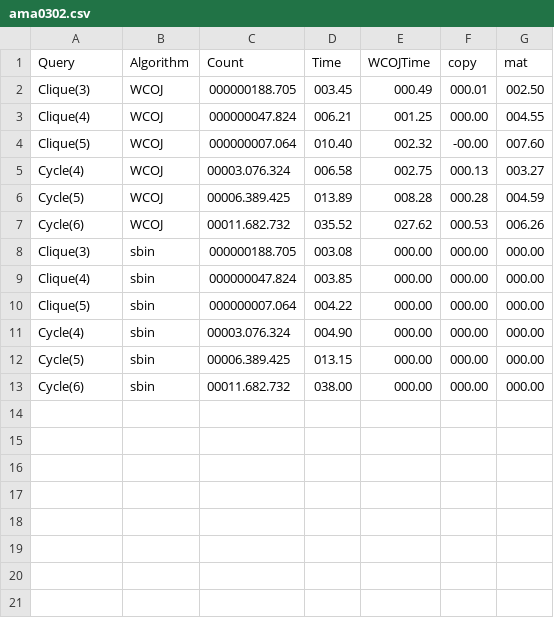
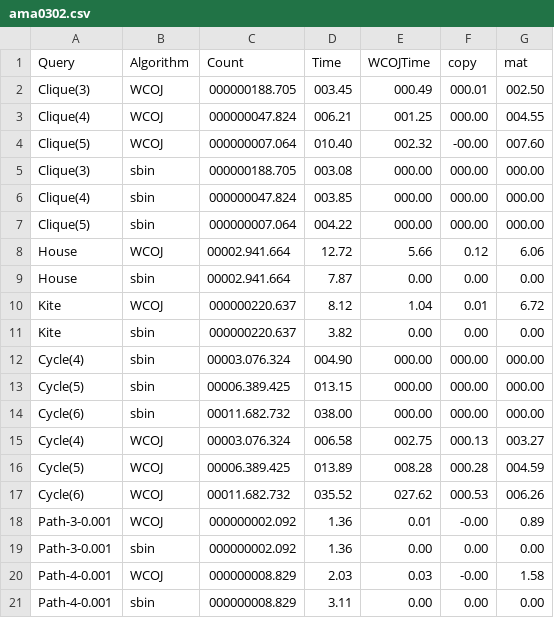
Before and after one commit to PerFuchs/master-thesis, a CSV file: data/ama0302.csv, drawn as a sheet.

```diff
--- a/data/ama0302.csv
+++ b/data/ama0302.csv
@@ -4,2 +4,12 @@ Clique(4),WCOJ,000000047.824,006.21,001.25,000.00,004.55
 Clique(5),WCOJ,000000007.064,010.40,002.32,-00.00,007.60
+Clique(3),sbin,000000188.705,003.08,000.00,000.00,000.00
+Clique(4),sbin,000000047.824,003.85,000.00,000.00,000.00
+Clique(5),sbin,000000007.064,004.22,000.00,000.00,000.00
+House,WCOJ,00002.941.664,12.72,5.66,0.12,6.06
+House,sbin,00002.941.664,7.87,0.00,0.00,0.00
+Kite,WCOJ,000000220.637,8.12,1.04,0.01,6.72
+Kite,sbin,000000220.637,3.82,0.00,0.00,0.00
+Cycle(4),sbin,00003.076.324,004.90,000.00,000.00,000.00
+Cycle(5),sbin,00006.389.425,013.15,000.00,000.00,000.00
+Cycle(6),sbin,00011.682.732,038.00,000.00,000.00,000.00
 Cycle(4),WCOJ,00003.076.324,006.58,002.75,000.13,003.27
@@ -7,7 +17,5 @@ Cycle(5),WCOJ,00006.389.425,013.89,008.28,000.28,004.59
 Cycle(6),WCOJ,00011.682.732,035.52,027.62,000.53,006.26
-Clique(3),sbin,000000188.705,003.08,000.00,000.00,000.00
-Clique(4),sbin,000000047.824,003.85,000.00,000.00,000.00
-Clique(5),sbin,000000007.064,004.22,000.00,000.00,000.00
-Cycle(4),sbin,00003.076.324,004.90,000.00,000.00,000.00
-Cycle(5),sbin,00006.389.425,013.15,000.00,000.00,000.00
-Cycle(6),sbin,00011.682.732,038.00,000.00,000.00,000.00
+Path-3-0.001,WCOJ,000000002.092,1.36,0.01,-0.00,0.89
+Path-3-0.001,sbin,000000002.092,1.36,0.00,0.00,0.00
+Path-4-0.001,WCOJ,000000008.829,2.03,0.03,-0.00,1.58
+Path-4-0.001,sbin,000000008.829,3.11,0.00,0.00,0.00
```
Also changed, not shown: data/ama0601.csv, data/snb-sf1.csv, 4 other files.
